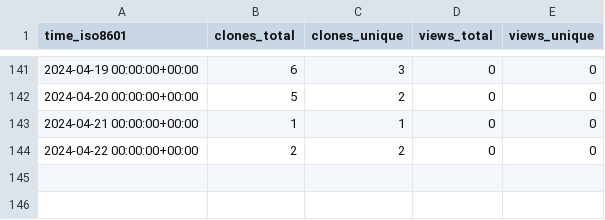
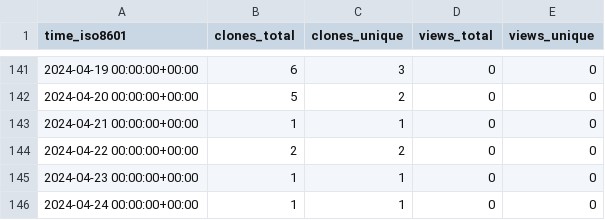
Before and after one commit to KajaBraz/AdventOfCode2023, a CSV file: KajaBraz/AdventOfCode2023/ghrs-data/views_clones_aggregate.csv, drawn as a sheet; only a part is shown, gaps mark what is left out.

```diff
--- a/KajaBraz/AdventOfCode2023/ghrs-data/views_clones_aggregate.csv
+++ b/KajaBraz/AdventOfCode2023/ghrs-data/views_clones_aggregate.csv
@@ -144 +144,3 @@ time_iso8601,clones_total,clones_unique,views_total,views_unique
 2024-04-22 00:00:00+00:00,2,2,0,0
+2024-04-23 00:00:00+00:00,1,1,0,0
+2024-04-24 00:00:00+00:00,1,1,0,0
```
Also changed, not shown: 1 other file.
